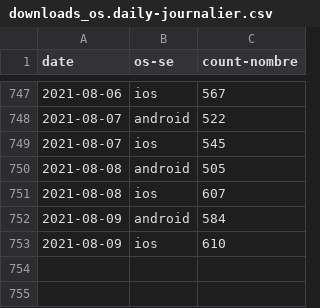
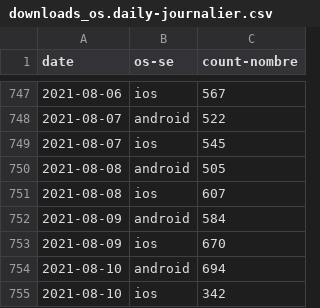
Before and after one commit to cds-snc/covid-alert-data, a CSV file: csv/daily-journalier/downloads_os.daily-journalier.csv, drawn as a sheet; only a part is shown, gaps mark what is left out.

```diff
--- a/csv/daily-journalier/downloads_os.daily-journalier.csv
+++ b/csv/daily-journalier/downloads_os.daily-journalier.csv
@@ -752,2 +752,4 @@ date,os-se,count-nombre
 2021-08-09,android,584
-2021-08-09,ios,610
+2021-08-09,ios,670
+2021-08-10,android,694
+2021-08-10,ios,342
```
Also changed, not shown: csv/daily-journalier/cumulative_downloads.daily-journalier.csv, csv/daily-journalier/cumulative_downloads_os.daily-journalier.csv, 5 other files.
